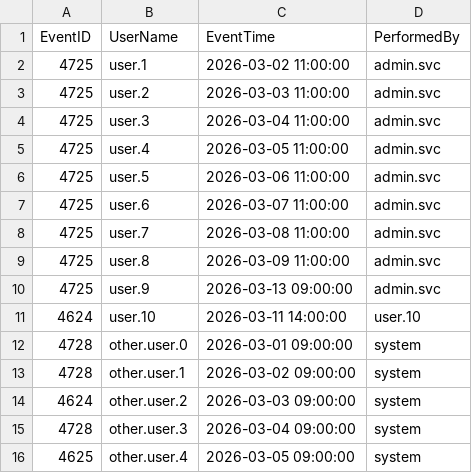
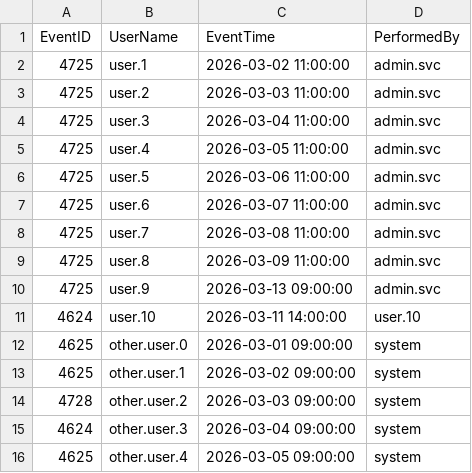
Before and after one commit to munimdev/soxray, a CSV file: backend/data/ad_events.csv, drawn as a sheet.

```diff
--- a/backend/data/ad_events.csv
+++ b/backend/data/ad_events.csv
@@ -11,6 +11,6 @@ EventID,UserName,EventTime,PerformedBy
 4624,user.10,2026-03-11 14:00:00,user.10
-4728,other.user.0,2026-03-01 09:00:00,system
-4728,other.user.1,2026-03-02 09:00:00,system
-4624,other.user.2,2026-03-03 09:00:00,system
-4728,other.user.3,2026-03-04 09:00:00,system
+4625,other.user.0,2026-03-01 09:00:00,system
+4625,other.user.1,2026-03-02 09:00:00,system
+4728,other.user.2,2026-03-03 09:00:00,system
+4624,other.user.3,2026-03-04 09:00:00,system
 4625,other.user.4,2026-03-05 09:00:00,system
```
Also changed, not shown: backend/data/invoices.csv, backend/data/workday_terminations.csv, 9 other files.
